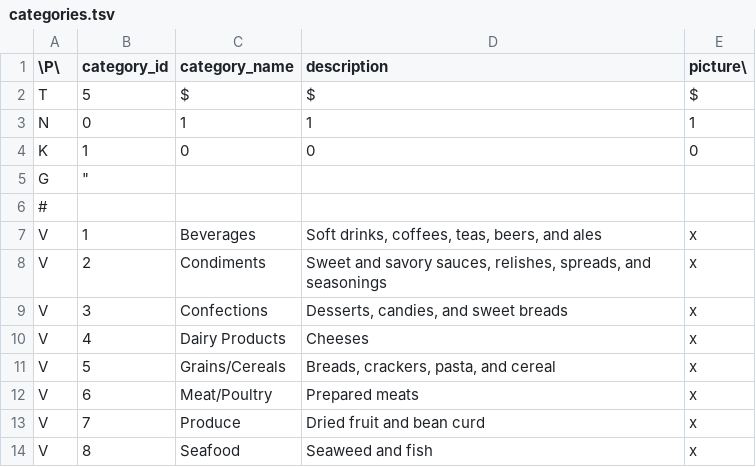
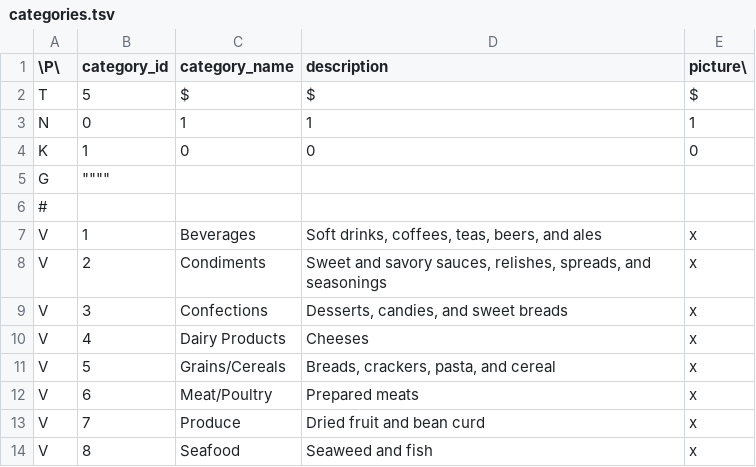
Before and after one commit to SpocWeb/Northwind_csv, a TSV file: categories.tsv, drawn as a sheet.

Commit message:
Fix formatting in categories.tsv
Fixed formatting issues in categories.tsv.

```diff
--- a/categories.tsv
+++ b/categories.tsv
@@ -4,3 +4,3 @@ N	0	1	1	1
 K	1	0	0	0
-G	"
+G	""""
 #
```
